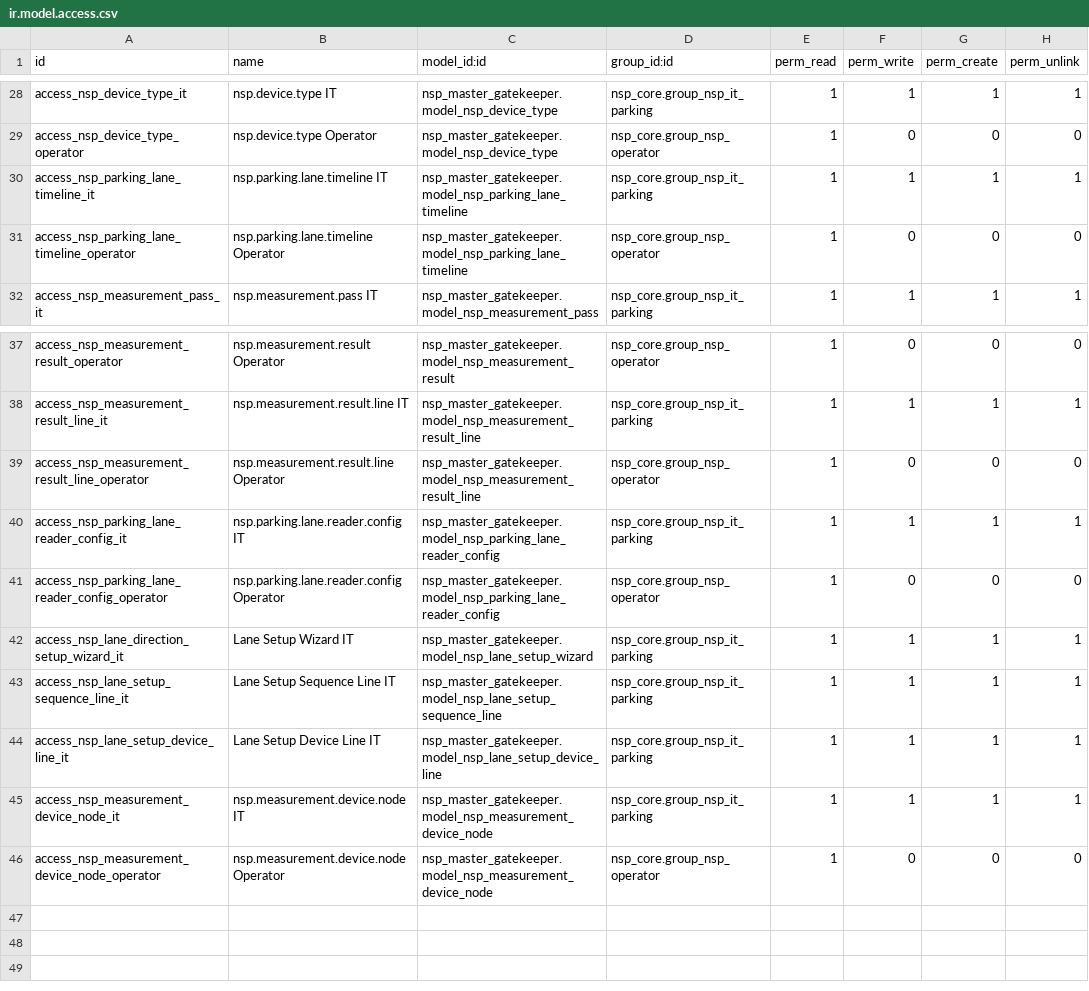
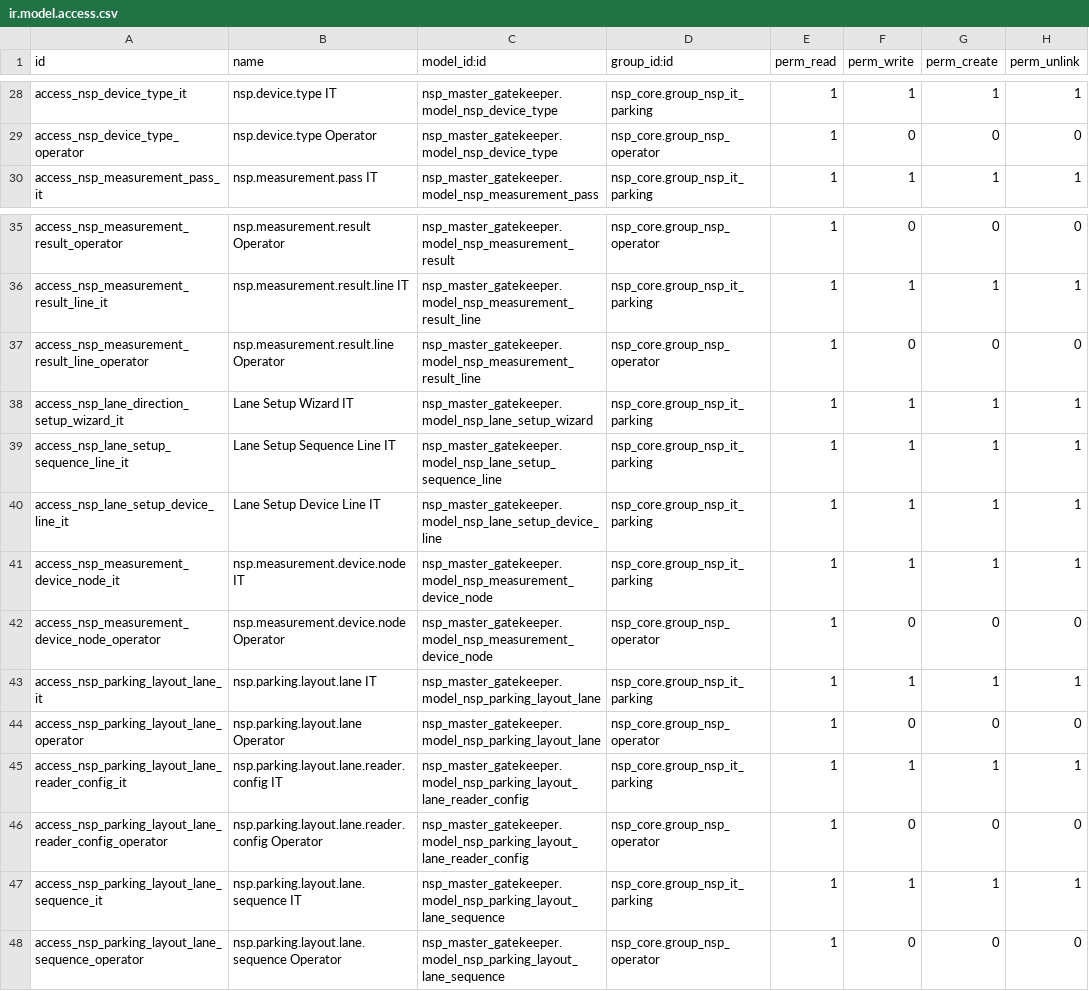
Before and after one commit to TrongTinTon/NSP-Edge-Server, a CSV file: nsp_cloud_source_of_truth/extra-addons/nsp_master_gatekeeper/security/ir.model.access.csv, drawn as a sheet; only a part is shown, gaps mark what is left out.

Commit message:
fix(lane-calibration)

```diff
--- a/nsp_cloud_source_of_truth/extra-addons/nsp_master_gatekeeper/security/ir.model.access.csv
+++ b/nsp_cloud_source_of_truth/extra-addons/nsp_master_gatekeeper/security/ir.model.access.csv
@@ -29,4 +29,2 @@ access_nsp_device_type_it,nsp.device.type IT,nsp_master_gatekeeper.model_nsp_dev
 access_nsp_device_type_operator,nsp.device.type Operator,nsp_master_gatekeeper.model_nsp_device_type,nsp_core.group_nsp_operator,1,0,0,0
-access_nsp_parking_lane_timeline_it,nsp.parking.lane.timeline IT,nsp_master_gatekeeper.model_nsp_parking_lane_timeline,nsp_core.group_nsp_it_parking,1,1,1,1
-access_nsp_parking_lane_timeline_operator,nsp.parking.lane.timeline Operator,nsp_master_gatekeeper.model_nsp_parking_lane_timeline,nsp_core.group_nsp_operator,1,0,0,0
 access_nsp_measurement_pass_it,nsp.measurement.pass IT,nsp_master_gatekeeper.model_nsp_measurement_pass,nsp_core.group_nsp_it_parking,1,1,1,1
@@ -39,4 +37,2 @@ access_nsp_measurement_result_line_it,nsp.measurement.result.line IT,nsp_master_
 access_nsp_measurement_result_line_operator,nsp.measurement.result.line Operator,nsp_master_gatekeeper.model_nsp_measurement_result_line,nsp_core.group_nsp_operator,1,0,0,0
-access_nsp_parking_lane_reader_config_it,nsp.parking.lane.reader.config IT,nsp_master_gatekeeper.model_nsp_parking_lane_reader_config,nsp_core.group_nsp_it_parking,1,1,1,1
-access_nsp_parking_lane_reader_config_operator,nsp.parking.lane.reader.config Operator,nsp_master_gatekeeper.model_nsp_parking_lane_reader_config,nsp_core.group_nsp_operator,1,0,0,0
 access_nsp_lane_direction_setup_wizard_it,Lane Setup Wizard IT,nsp_master_gatekeeper.model_nsp_lane_setup_wizard,nsp_core.group_nsp_it_parking,1,1,1,1
@@ -46 +42,7 @@ access_nsp_measurement_device_node_it,nsp.measurement.device.node IT,nsp_master_
 access_nsp_measurement_device_node_operator,nsp.measurement.device.node Operator,nsp_master_gatekeeper.model_nsp_measurement_device_node,nsp_core.group_nsp_operator,1,0,0,0
+access_nsp_parking_layout_lane_it,nsp.parking.layout.lane IT,nsp_master_gatekeeper.model_nsp_parking_layout_lane,nsp_core.group_nsp_it_parking,1,1,1,1
+access_nsp_parking_layout_lane_operator,nsp.parking.layout.lane Operator,nsp_master_gatekeeper.model_nsp_parking_layout_lane,nsp_core.group_nsp_operator,1,0,0,0
+access_nsp_parking_layout_lane_reader_config_it,nsp.parking.layout.lane.reader.config IT,nsp_master_gatekeeper.model_nsp_parking_layout_lane_reader_config,nsp_core.group_nsp_it_parking,1,1,1,1
+access_nsp_parking_layout_lane_reader_config_operator,nsp.parking.layout.lane.reader.config Operator,nsp_master_gatekeeper.model_nsp_parking_layout_lane_reader_config,nsp_core.group_nsp_operator,1,0,0,0
+access_nsp_parking_layout_lane_sequence_it,nsp.parking.layout.lane.sequence IT,nsp_master_gatekeeper.model_nsp_parking_layout_lane_sequence,nsp_core.group_nsp_it_parking,1,1,1,1
+access_nsp_parking_layout_lane_sequence_operator,nsp.parking.layout.lane.sequence Operator,nsp_master_gatekeeper.model_nsp_parking_layout_lane_sequence,nsp_core.group_nsp_operator,1,0,0,0
```
Also changed, not shown: 28 other files.
